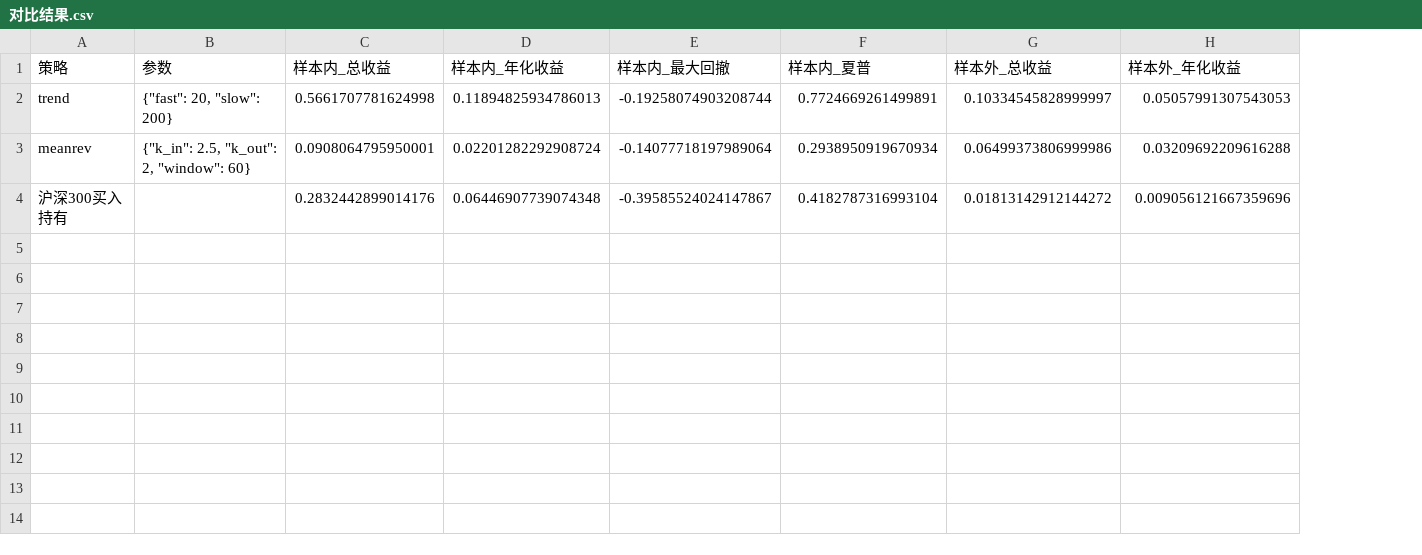
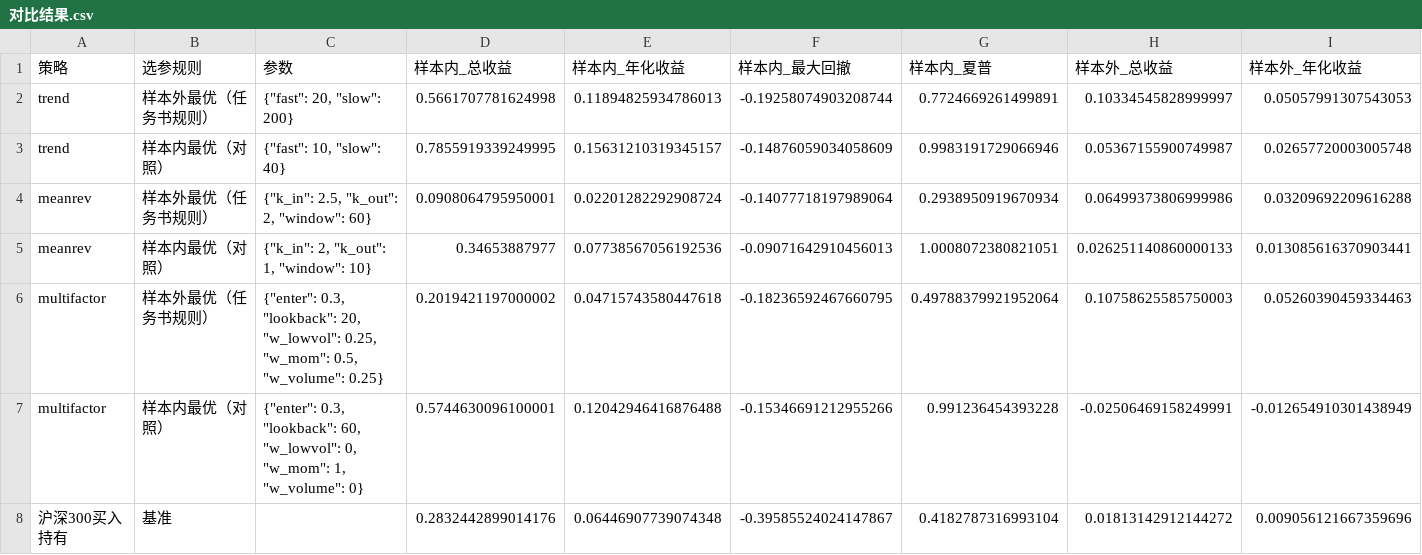
Before and after one commit to yanyay920/quant-backtest, a CSV file: records/对比结果.csv, drawn as a sheet; only a part is shown; addresses are those after the commit; rows hold the shown columns only; the diff names each change by its address in the sheet, - before the commit and + after, or states it on an @@ line.

```diff
--- a/records/对比结果.csv
+++ b/records/对比结果.csv
+column B (选参规则), row 2: 样本外最优（任务书规则）; row 4: 样本外最优（任务书规则）; row 8: 基准
+row 3: trend | 样本内最优（对照） | {"fast": 10, "slow": 40} | 0.7855919339249995 | 0.15631210319345157 | -0.14876059034058609 | 0.9983191729066946 | 0.05367155900749987 | 0.02657720003005748
+row 5: meanrev | 样本内最优（对照） | {"k_in": 2, "k_out": 1, "window": 10} | 0.34653887977 | 0.07738567056192536 | -0.09071642910456013 | 1.0008072380821051 | 0.026251140860000133 | 0.013085616370903441
+row 6: multifactor | 样本外最优（任务书规则） | {"enter": 0.3, "lookback": 20, "w_lowvol": 0.25, "w_mom": 0.5, "w_volume": 0.25} | 0.2019421197000002 | 0.04715743580447618 | -0.18236592467660795 | 0.49788379921952064 | 0.10758625585750003 | 0.05260390459334463
+row 7: multifactor | 样本内最优（对照） | {"enter": 0.3, "lookback": 60, "w_lowvol": 0, "w_mom": 1, "w_volume": 0} | 0.5744630096100001 | 0.12042946416876488 | -0.15346691212955266 | 0.991236454393228 | -0.02506469158249991 | -0.012654910301438949
```
Also changed, not shown: records/实验记录.csv, 4 other files.
